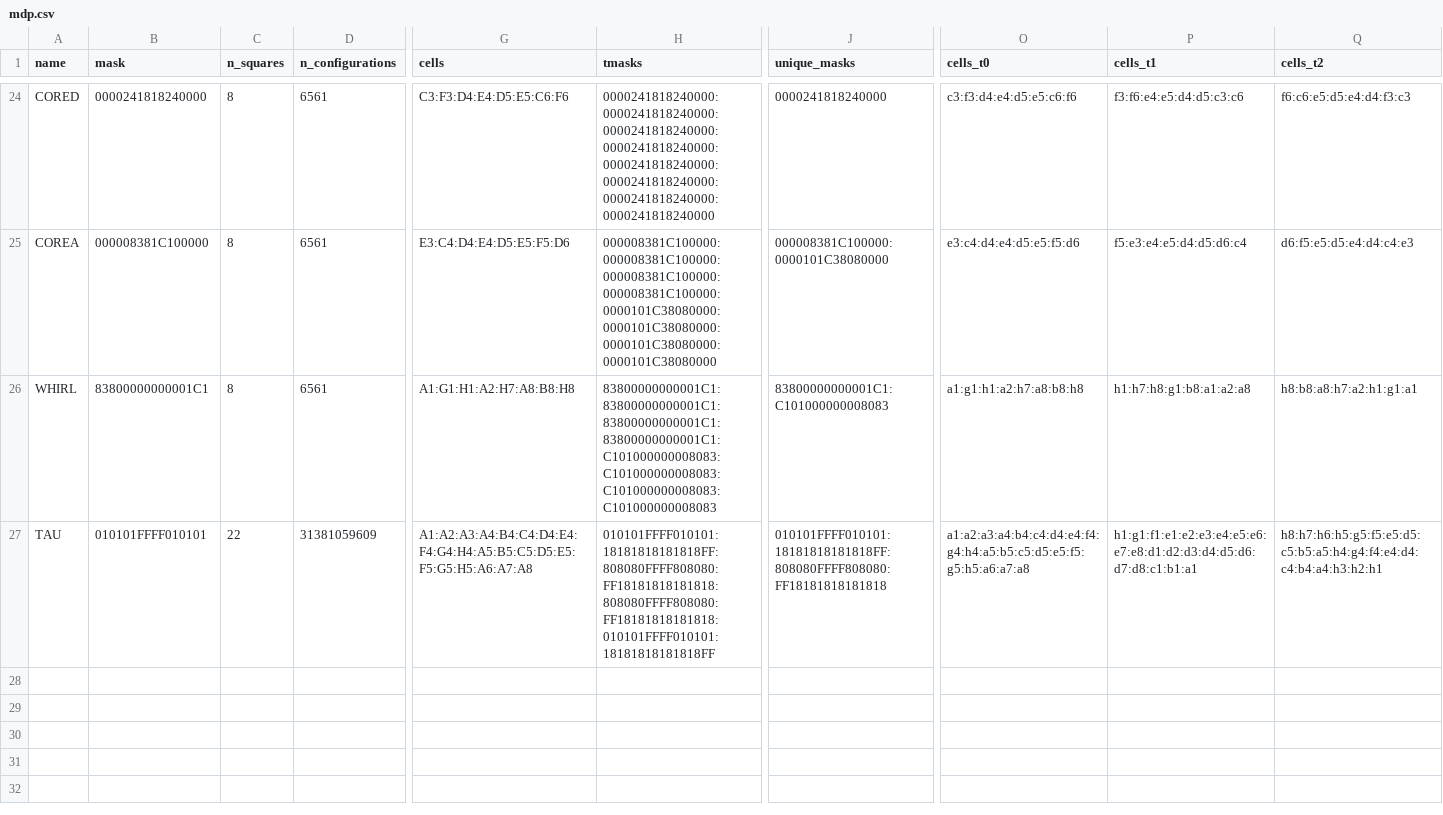
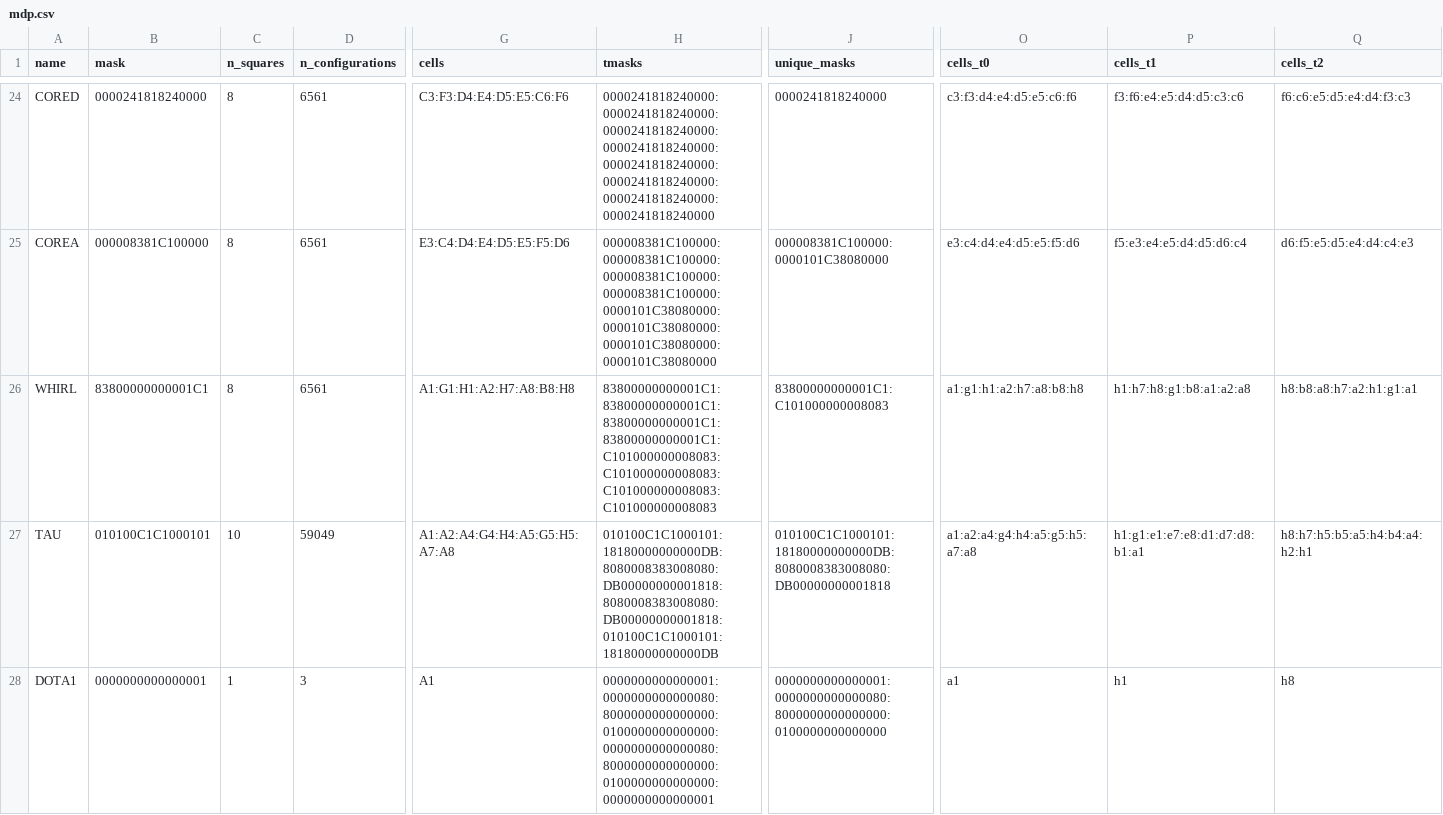
Before and after one commit to rcrr/reversi, a CSV file: c/ai/mdp.csv, drawn as a sheet; only a part is shown, gaps mark what is left out; rows hold the shown columns only; the diff covers the shown part only; the diff names each change by its address in the sheet, - before the commit and + after, or states it on an @@ line.

```diff
--- a/c/ai/mdp.csv
+++ b/c/ai/mdp.csv
-B27 (mask): 010101FFFF010101
+B27 (mask): 010100C1C1000101
-C27 (n_squares): 22
+C27 (n_squares): 10
-D27 (n_configurations): 31381059609
+D27 (n_configurations): 59049
-G27 (cells): A1:A2:A3:A4:B4:C4:D4:E4:F4:G4:H4:A5:B5:C5:D5:E5:F5:G5:H5:A6:A7:A8
+G27 (cells): A1:A2:A4:G4:H4:A5:G5:H5:A7:A8
-H27 (tmasks): 010101FFFF010101:18181818181818FF:808080FFFF808080:FF18181818181818:808080FFFF808080:FF18181818181818:010101FFFF010101:18181818181818FF
+H27 (tmasks): 010100C1C1000101:18180000000000DB:8080008383008080:DB00000000001818:8080008383008080:DB00000000001818:010100C1C1000101:18180000000000DB
-J27 (unique_masks): 010101FFFF010101:18181818181818FF:808080FFFF808080:FF18181818181818
+J27 (unique_masks): 010100C1C1000101:18180000000000DB:8080008383008080:DB00000000001818
-O27 (cells_t0): a1:a2:a3:a4:b4:c4:d4:e4:f4:g4:h4:a5:b5:c5:d5:e5:f5:g5:h5:a6:a7:a8
+O27 (cells_t0): a1:a2:a4:g4:h4:a5:g5:h5:a7:a8
-P27 (cells_t1): h1:g1:f1:e1:e2:e3:e4:e5:e6:e7:e8:d1:d2:d3:d4:d5:d6:d7:d8:c1:b1:a1
+P27 (cells_t1): h1:g1:e1:e7:e8:d1:d7:d8:b1:a1
-Q27 (cells_t2): h8:h7:h6:h5:g5:f5:e5:d5:c5:b5:a5:h4:g4:f4:e4:d4:c4:b4:a4:h3:h2:h1
+Q27 (cells_t2): h8:h7:h5:b5:a5:h4:b4:a4:h2:h1
+row 28: DOTA1 | 0000000000000001 | 1 | 3 | A1 | 0000000000000001:0000000000000080:8000000000000000:0100000000000000:0000000000000080:8000000000000000:0100000000000000:0000000000000001 | 0000000000000001:0000000000000080:8000000000000000:0100000000000000 | a1 | h1 | h8
```
Also changed, not shown: 2 added rows and 6 edited cells elsewhere in this file, 4 other files.
